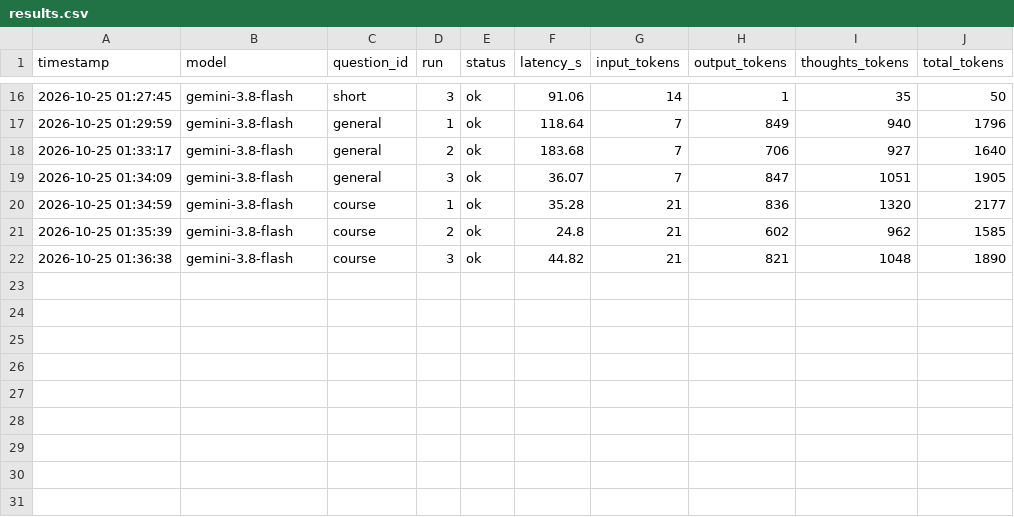
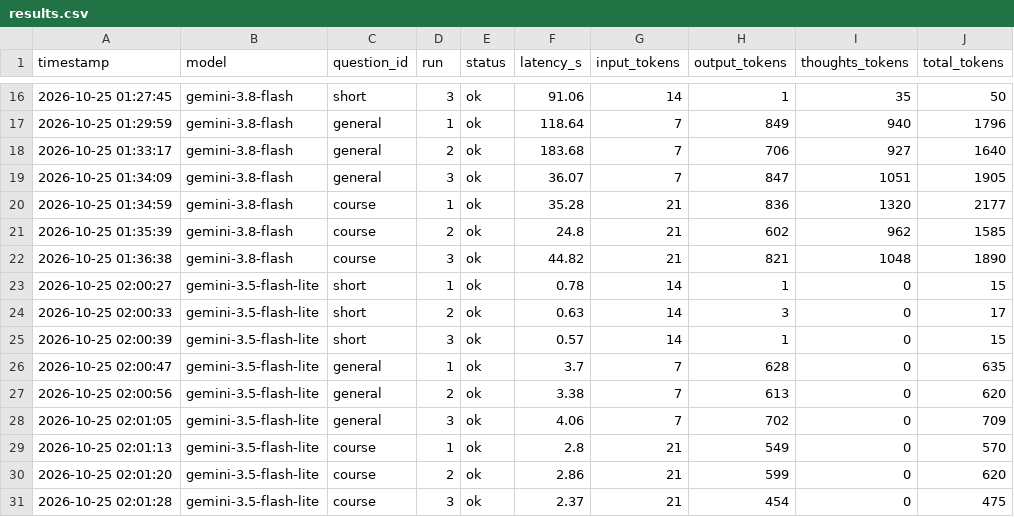
Before and after one commit to ai-learner-1223/lecture-ai-engineering-2026, a CSV file: lectures/01/results.csv, drawn as a sheet; only a part is shown, gaps mark what is left out.

Commit message:
第1回 宿題（発展）：lite を追加計測（対照）

```diff
--- a/lectures/01/results.csv
+++ b/lectures/01/results.csv
@@ -22 +22,10 @@ timestamp,model,question_id,run,status,latency_s,input_tokens,output_tokens,thou
 2026-10-25 01:36:38,gemini-3.8-flash,course,3,ok,44.82,21,821,1048,1890
+2026-10-25 02:00:27,gemini-3.5-flash-lite,short,1,ok,0.78,14,1,0,15
+2026-10-25 02:00:33,gemini-3.5-flash-lite,short,2,ok,0.63,14,3,0,17
+2026-10-25 02:00:39,gemini-3.5-flash-lite,short,3,ok,0.57,14,1,0,15
+2026-10-25 02:00:47,gemini-3.5-flash-lite,general,1,ok,3.7,7,628,0,635
+2026-10-25 02:00:56,gemini-3.5-flash-lite,general,2,ok,3.38,7,613,0,620
+2026-10-25 02:01:05,gemini-3.5-flash-lite,general,3,ok,4.06,7,702,0,709
+2026-10-25 02:01:13,gemini-3.5-flash-lite,course,1,ok,2.8,21,549,0,570
+2026-10-25 02:01:20,gemini-3.5-flash-lite,course,2,ok,2.86,21,599,0,620
+2026-10-25 02:01:28,gemini-3.5-flash-lite,course,3,ok,2.37,21,454,0,475
```
Also changed, not shown: 2 other files.
